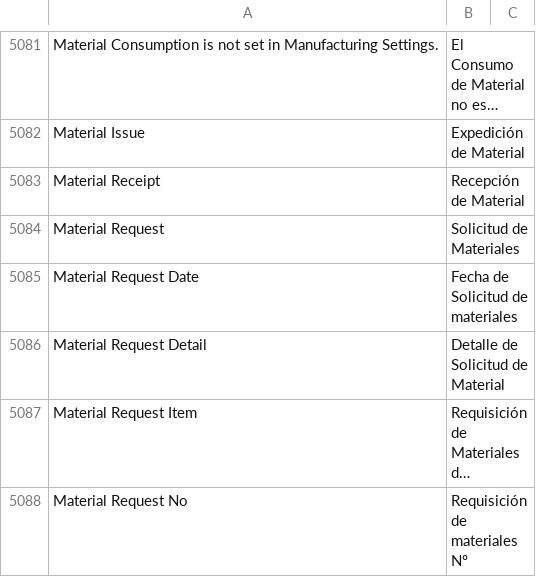
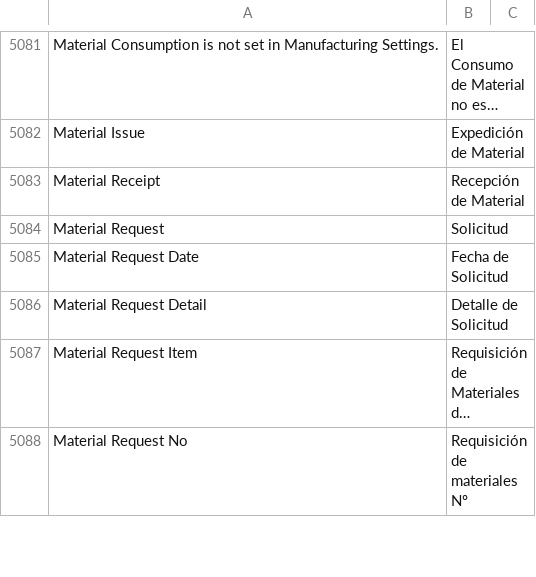
Before and after one commit to fproldan/erpnext, a CSV file: erpnext/translations/es.csv, drawn as a sheet; only a part is shown, gaps mark what is left out; long unchanged cells end in …; the diff covers the shown part only; the diff names each change by its address in the sheet, - before the commit and + after, or states it on an @@ line.

Commit message:
trans: solicitud

```diff
--- a/erpnext/translations/es.csv
+++ b/erpnext/translations/es.csv
-B5084: Solicitud de Materiales
+B5084: Solicitud
-B5085: Fecha de Solicitud de materiales
+B5085: Fecha de Solicitud
-B5086: Detalle de Solicitud de Material
+B5086: Detalle de Solicitud
```
Also changed, not shown: 9 edited cells elsewhere in this file.
